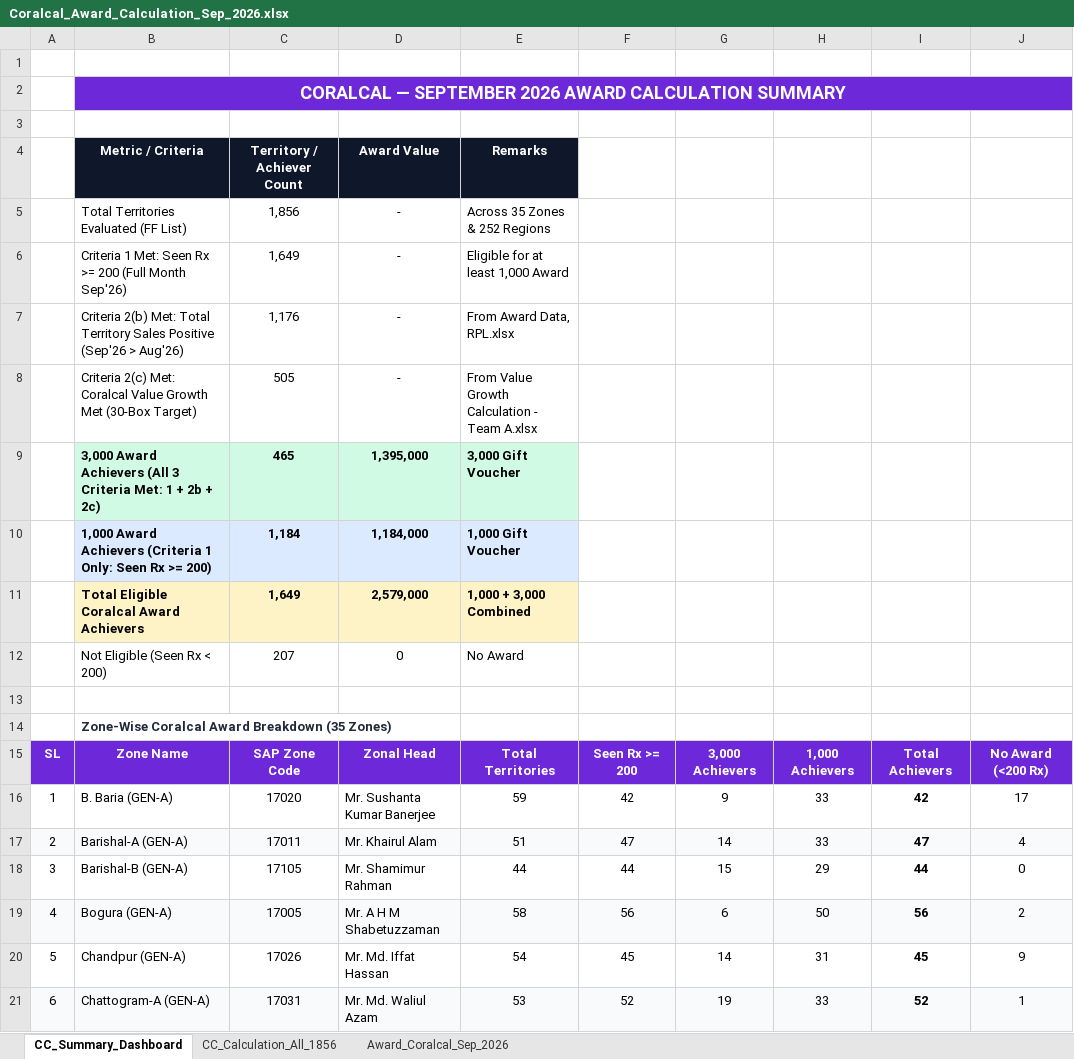
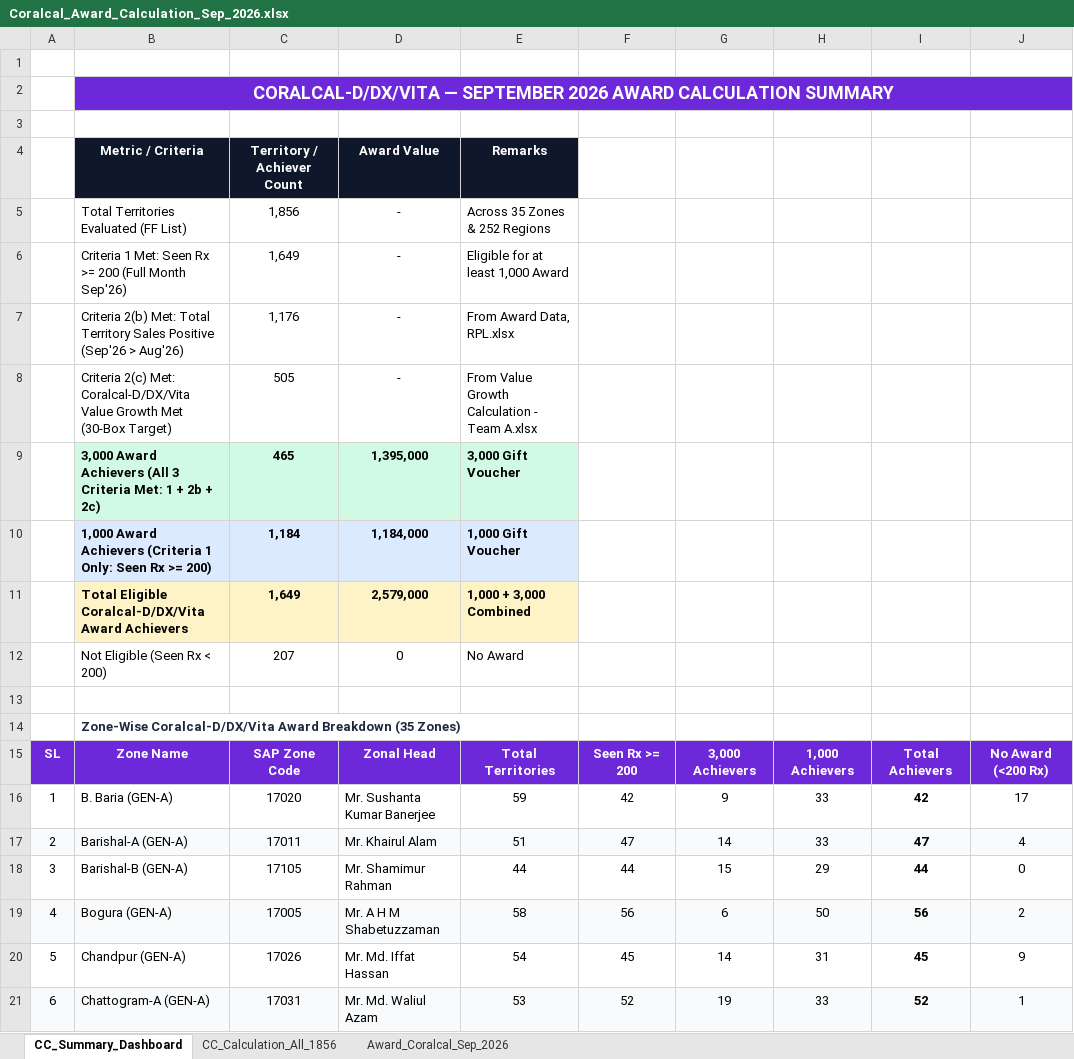
Before and after one commit to didarul2911-netizen/mio-award-sep-2026, an Excel workbook: Calculation/Coralcal_Award_Calculation_Sep_2026.xlsx, sheet CC_Summary_Dashboard, drawn as a sheet; only a part is shown; values as stored, in another font and other column widths than the file's, no borders; the diff names each change by its address in the sheet, - before the commit and + after, or states it on an @@ line.

```diff
--- a/Calculation/Coralcal_Award_Calculation_Sep_2026.xlsx (sheet CC_Summary_Dashboard)
+++ b/Calculation/Coralcal_Award_Calculation_Sep_2026.xlsx (sheet CC_Summary_Dashboard)
-B2: CORALCAL — SEPTEMBER…
+B2: CORALCAL-D/DX/VITA — SEPTEMBER…
-B8: …2(c) Met: Coralcal Value Growth…
+B8: …2(c) Met: Coralcal-D/DX/Vita Value Growth…
-B11: Total Eligible Coralcal Award Achievers
+B11: Total Eligible Coralcal-D/DX/Vita Award Achievers
-B14: Zone-Wise Coralcal Award Breakdown…
+B14: Zone-Wise Coralcal-D/DX/Vita Award Breakdown…
```
Also changed, not shown: sheet Award_Coralcal_Sep_2026, sheet CC_Calculation_All_1856, Calculation/Exium_Award_Calculation_Sep_2026.xlsx, 8 other files.
